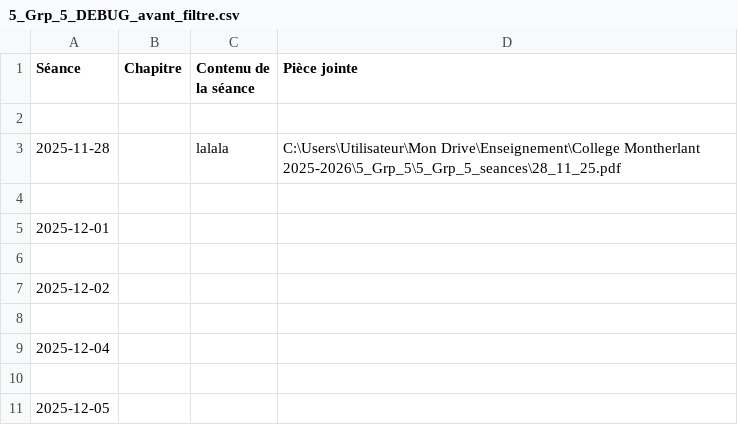
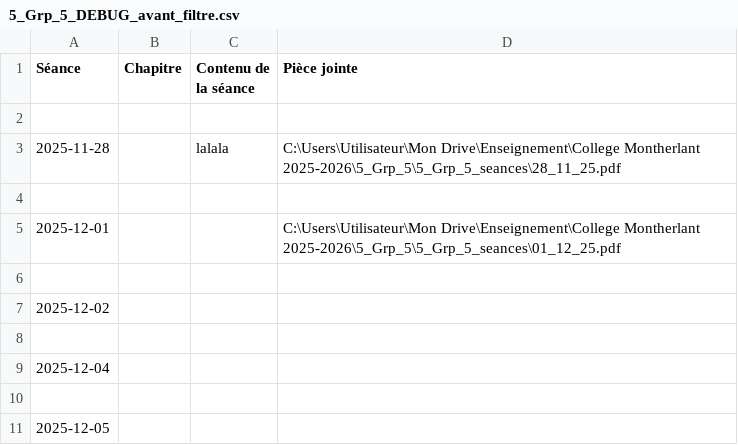
Before and after one commit to EnseignementMath/cours-de-maths, a CSV file: docs/progressions/College Montherlant 2025-2026/5_Grp_5_DEBUG_avant_filtre.csv, drawn as a sheet; only a part is shown.

Commit message:
auto: maj progressions + index + pièces jointes (2025-11-25 16:31:59)

```diff
--- a/docs/progressions/College Montherlant 2025-2026/5_Grp_5_DEBUG_avant_filtre.csv
+++ b/docs/progressions/College Montherlant 2025-2026/5_Grp_5_DEBUG_avant_filtre.csv
@@ -4,3 +4,3 @@ Séance,Chapitre,Contenu de la séance,Pièce jointe
 
-2025-12-01,,,
+2025-12-01,,,C:\Users\Utilisateur\Mon Drive\Enseignement\College Montherlant 2025-2026\5_Grp_5\5_Grp_5_seances\01_12_25.pdf
 
```
Also changed, not shown: 1 other file.
